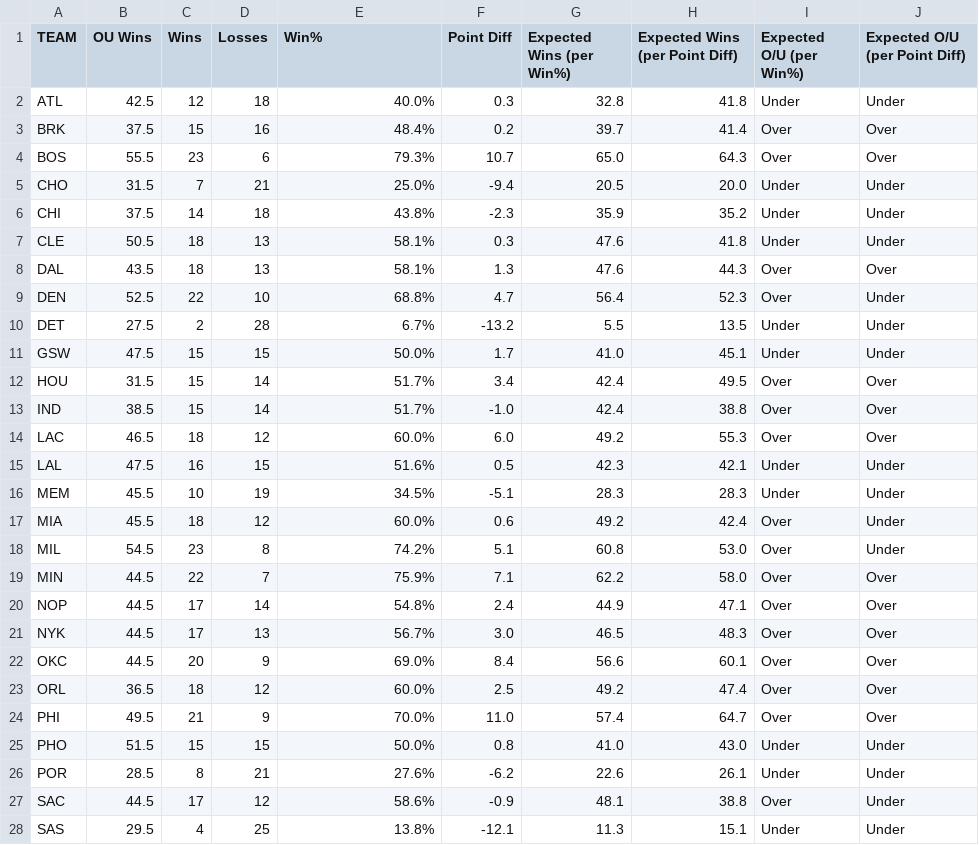
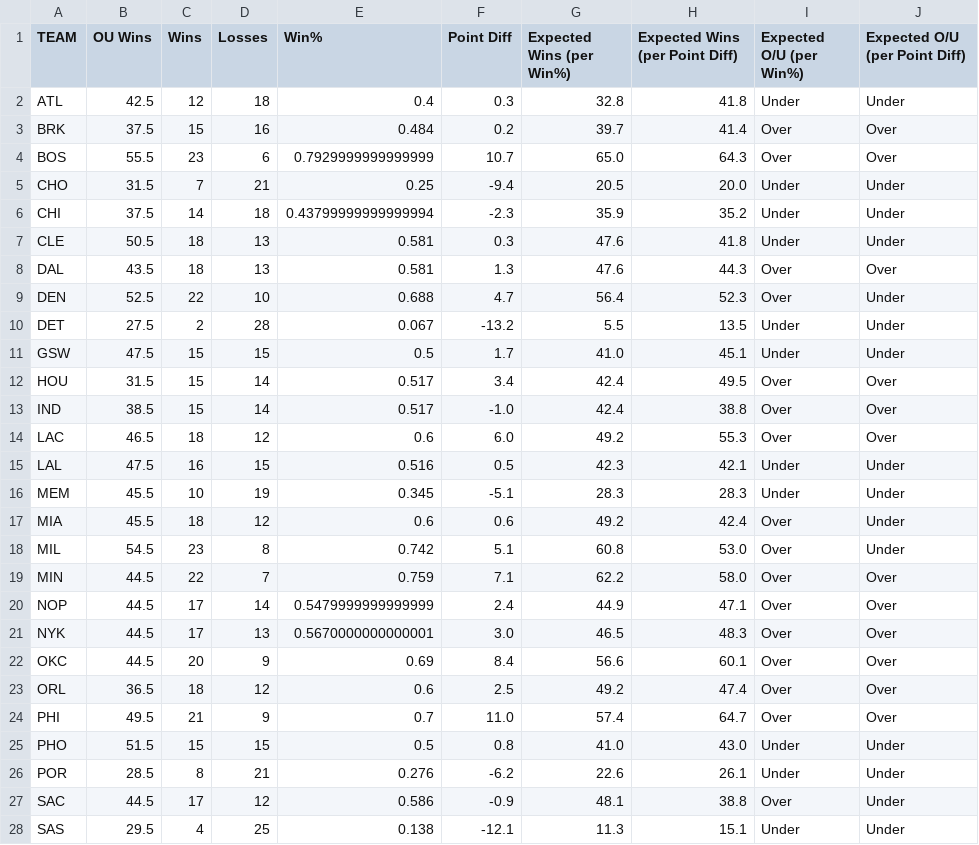
Before and after one commit to michaelmarzec/NBA-OU, a CSV file: flask/tab2_team_tracker_results.csv, drawn as a sheet; only a part is shown; the diff covers the shown part only.

Commit message:
update data format and switch to aws ingest

```diff
--- a/flask/tab2_team_tracker_results.csv
+++ b/flask/tab2_team_tracker_results.csv
@@ -1,28 +1,28 @@
 TEAM,OU Wins,Wins,Losses,Win%,Point Diff,Expected Wins (per Win%),Expected Wins (per Point Diff),Expected O/U (per Win%),Expected O/U (per Point Diff)
-ATL,42.5,12,18,40.0%,0.3,32.8,41.8,Under,Under
-BRK,37.5,15,16,48.4%,0.2,39.7,41.4,Over,Over
-BOS,55.5,23,6,79.3%,10.7,65.0,64.3,Over,Over
-CHO,31.5,7,21,25.0%,-9.4,20.5,20.0,Under,Under
-CHI,37.5,14,18,43.8%,-2.3,35.9,35.2,Under,Under
-CLE,50.5,18,13,58.1%,0.3,47.6,41.8,Under,Under
-DAL,43.5,18,13,58.1%,1.3,47.6,44.3,Over,Over
-DEN,52.5,22,10,68.8%,4.7,56.4,52.3,Over,Under
-DET,27.5,2,28,6.7%,-13.2,5.5,13.5,Under,Under
-GSW,47.5,15,15,50.0%,1.7,41.0,45.1,Under,Under
-HOU,31.5,15,14,51.7%,3.4,42.4,49.5,Over,Over
-IND,38.5,15,14,51.7%,-1.0,42.4,38.8,Over,Over
-LAC,46.5,18,12,60.0%,6.0,49.2,55.3,Over,Over
-LAL,47.5,16,15,51.6%,0.5,42.3,42.1,Under,Under
-MEM,45.5,10,19,34.5%,-5.1,28.3,28.3,Under,Under
-MIA,45.5,18,12,60.0%,0.6,49.2,42.4,Over,Under
-MIL,54.5,23,8,74.2%,5.1,60.8,53.0,Over,Under
-MIN,44.5,22,7,75.9%,7.1,62.2,58.0,Over,Over
-NOP,44.5,17,14,54.8%,2.4,44.9,47.1,Over,Over
-NYK,44.5,17,13,56.7%,3.0,46.5,48.3,Over,Over
-OKC,44.5,20,9,69.0%,8.4,56.6,60.1,Over,Over
-ORL,36.5,18,12,60.0%,2.5,49.2,47.4,Over,Over
-PHI,49.5,21,9,70.0%,11.0,57.4,64.7,Over,Over
-PHO,51.5,15,15,50.0%,0.8,41.0,43.0,Under,Under
-POR,28.5,8,21,27.6%,-6.2,22.6,26.1,Under,Under
-SAC,44.5,17,12,58.6%,-0.9,48.1,38.8,Over,Under
-SAS,29.5,4,25,13.8%,-12.1,11.3,15.1,Under,Under
+ATL,42.5,12,18,0.4,0.3,32.8,41.8,Under,Under
+BRK,37.5,15,16,0.484,0.2,39.7,41.4,Over,Over
+BOS,55.5,23,6,0.7929999999999999,10.7,65.0,64.3,Over,Over
+CHO,31.5,7,21,0.25,-9.4,20.5,20.0,Under,Under
+CHI,37.5,14,18,0.43799999999999994,-2.3,35.9,35.2,Under,Under
+CLE,50.5,18,13,0.581,0.3,47.6,41.8,Under,Under
+DAL,43.5,18,13,0.581,1.3,47.6,44.3,Over,Over
+DEN,52.5,22,10,0.688,4.7,56.4,52.3,Over,Under
+DET,27.5,2,28,0.067,-13.2,5.5,13.5,Under,Under
+GSW,47.5,15,15,0.5,1.7,41.0,45.1,Under,Under
+HOU,31.5,15,14,0.517,3.4,42.4,49.5,Over,Over
+IND,38.5,15,14,0.517,-1.0,42.4,38.8,Over,Over
+LAC,46.5,18,12,0.6,6.0,49.2,55.3,Over,Over
+LAL,47.5,16,15,0.516,0.5,42.3,42.1,Under,Under
+MEM,45.5,10,19,0.345,-5.1,28.3,28.3,Under,Under
+MIA,45.5,18,12,0.6,0.6,49.2,42.4,Over,Under
+MIL,54.5,23,8,0.742,5.1,60.8,53.0,Over,Under
+MIN,44.5,22,7,0.759,7.1,62.2,58.0,Over,Over
+NOP,44.5,17,14,0.5479999999999999,2.4,44.9,47.1,Over,Over
+NYK,44.5,17,13,0.5670000000000001,3.0,46.5,48.3,Over,Over
+OKC,44.5,20,9,0.69,8.4,56.6,60.1,Over,Over
+ORL,36.5,18,12,0.6,2.5,49.2,47.4,Over,Over
+PHI,49.5,21,9,0.7,11.0,57.4,64.7,Over,Over
+PHO,51.5,15,15,0.5,0.8,41.0,43.0,Under,Under
+POR,28.5,8,21,0.276,-6.2,22.6,26.1,Under,Under
+SAC,44.5,17,12,0.586,-0.9,48.1,38.8,Over,Under
+SAS,29.5,4,25,0.138,-12.1,11.3,15.1,Under,Under
```
Also changed, not shown: 3 edited cells elsewhere in this file, utils/outputs/tab2_team_tracker_results.csv, 2 other files.
